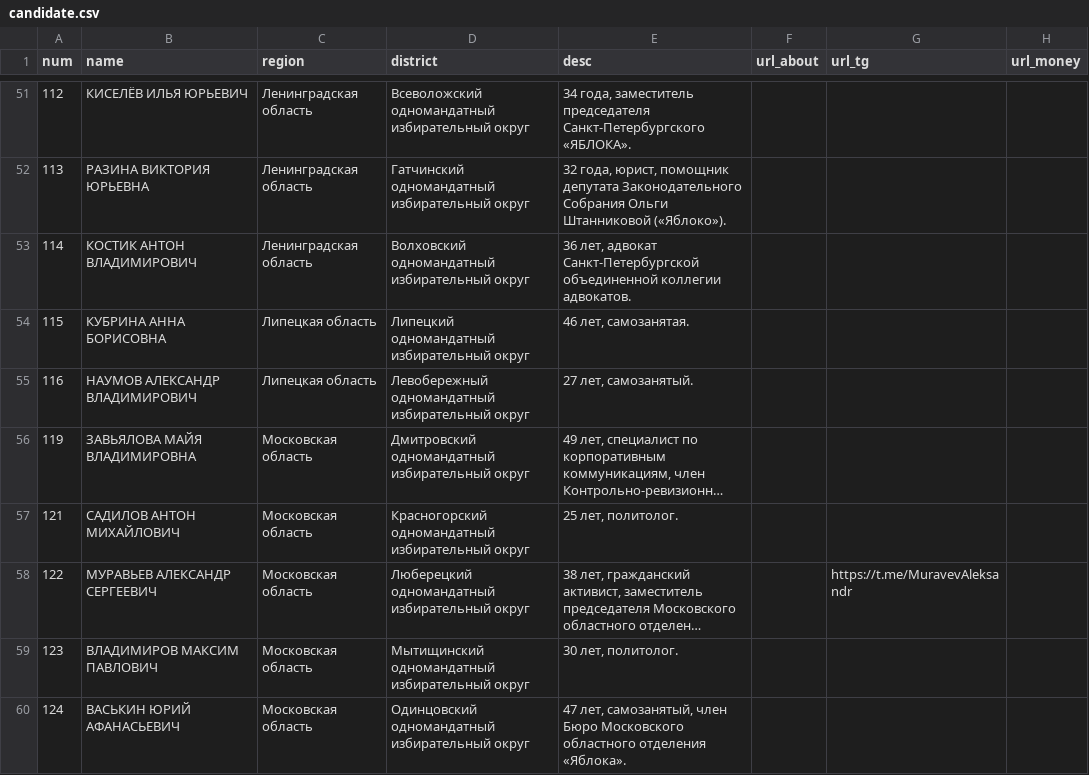
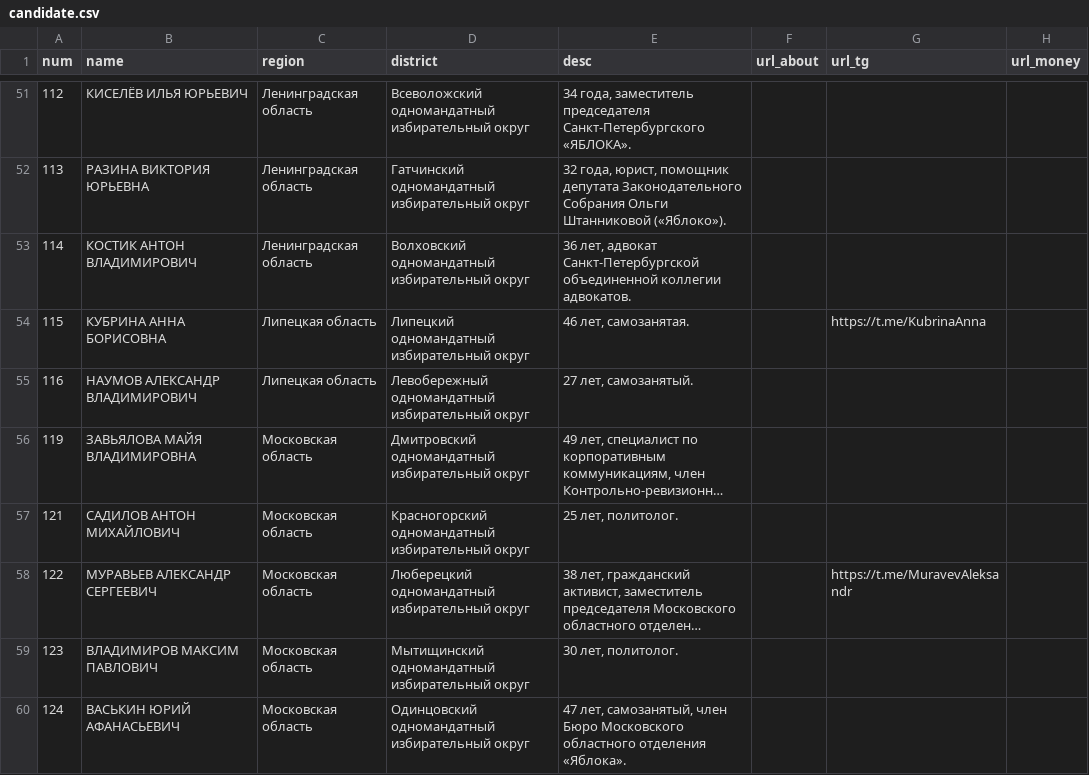
Before and after one commit to JohnDoe3150/yabloko-gd-2026, a CSV file: data/candidate.csv, drawn as a sheet; only a part is shown, gaps mark what is left out; long unchanged cells end in ….

```diff
--- a/data/candidate.csv
+++ b/data/candidate.csv
@@ -53,3 +53,3 @@ num,name,region,district,desc,url_about,url_tg,url_money
 114,КОСТИК АНТОН ВЛАДИМИРОВИЧ,Ленинградская область,Волховский одномандатный избирательный округ,"36 лет, адвокат Санкт-Петербургской объединенной коллегии адвокатов.",,,
-115,КУБРИНА АННА БОРИСОВНА,Липецкая область,Липецкий одномандатный избирательный округ,"46 лет, самозанятая.",,,
+115,КУБРИНА АННА БОРИСОВНА,Липецкая область,Липецкий одномандатный избирательный округ,"46 лет, самозанятая.",,https://t.me/KubrinaAnna,
 116,НАУМОВ АЛЕКСАНДР ВЛАДИМИРОВИЧ,Липецкая область,Левобережный одномандатный избирательный округ,"27 лет, самозанятый.",,,
```
Also changed, not shown: 18 other files.
